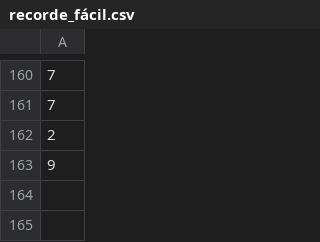
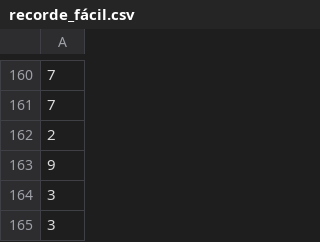
Before and after one commit to Vitor-Moura48/Castelo-Arcano, a CSV file: csvs/recorde_fácil.csv, drawn as a sheet; only a part is shown, gaps mark what is left out; the diff names each change by its address in the sheet, - before the commit and + after, or states it on an @@ line.

```diff
--- a/csvs/recorde_fácil.csv
+++ b/csvs/recorde_fácil.csv
+row 164: 3
+row 165: 3
```
Also changed, not shown: 11 other files.
